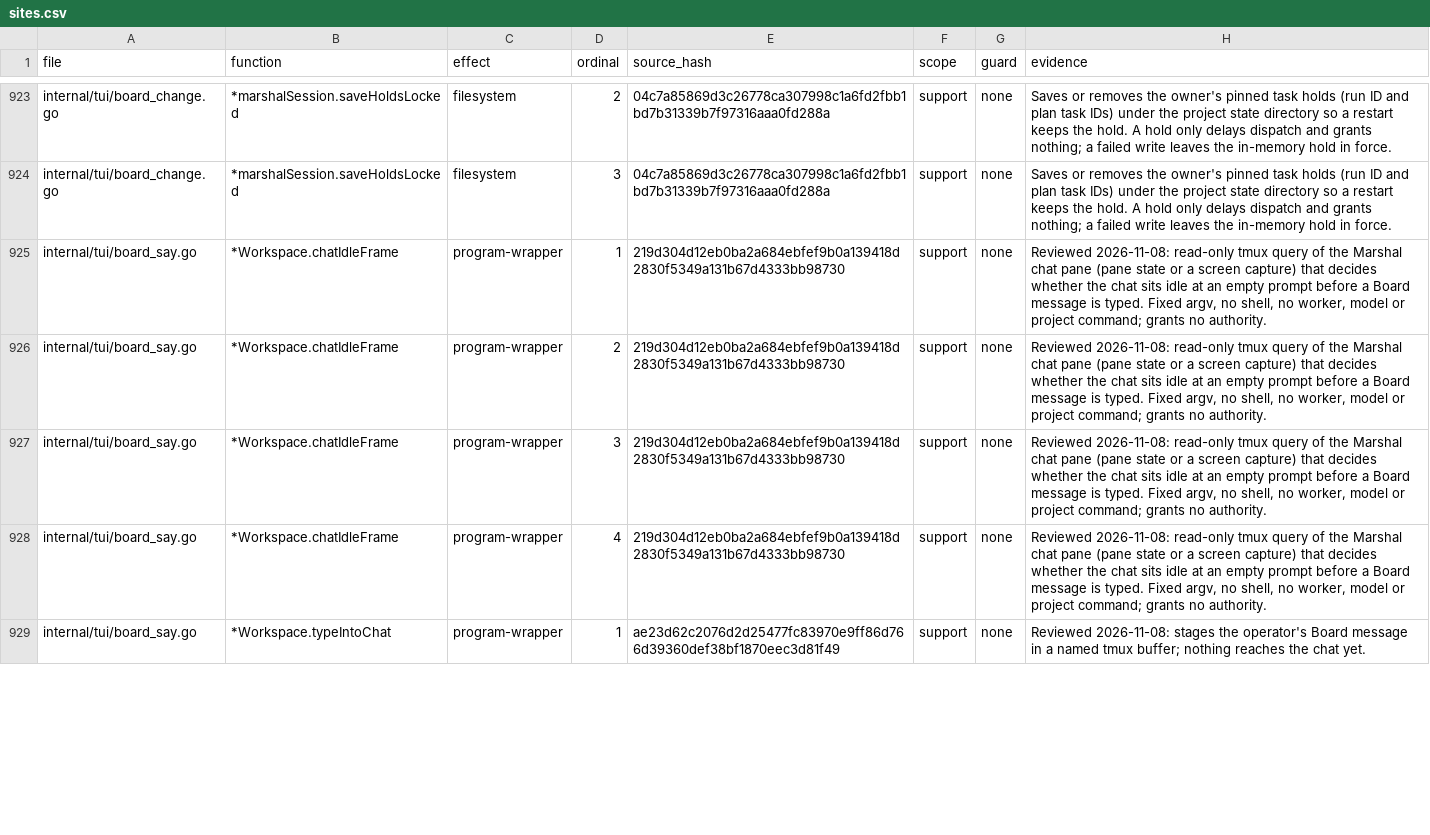
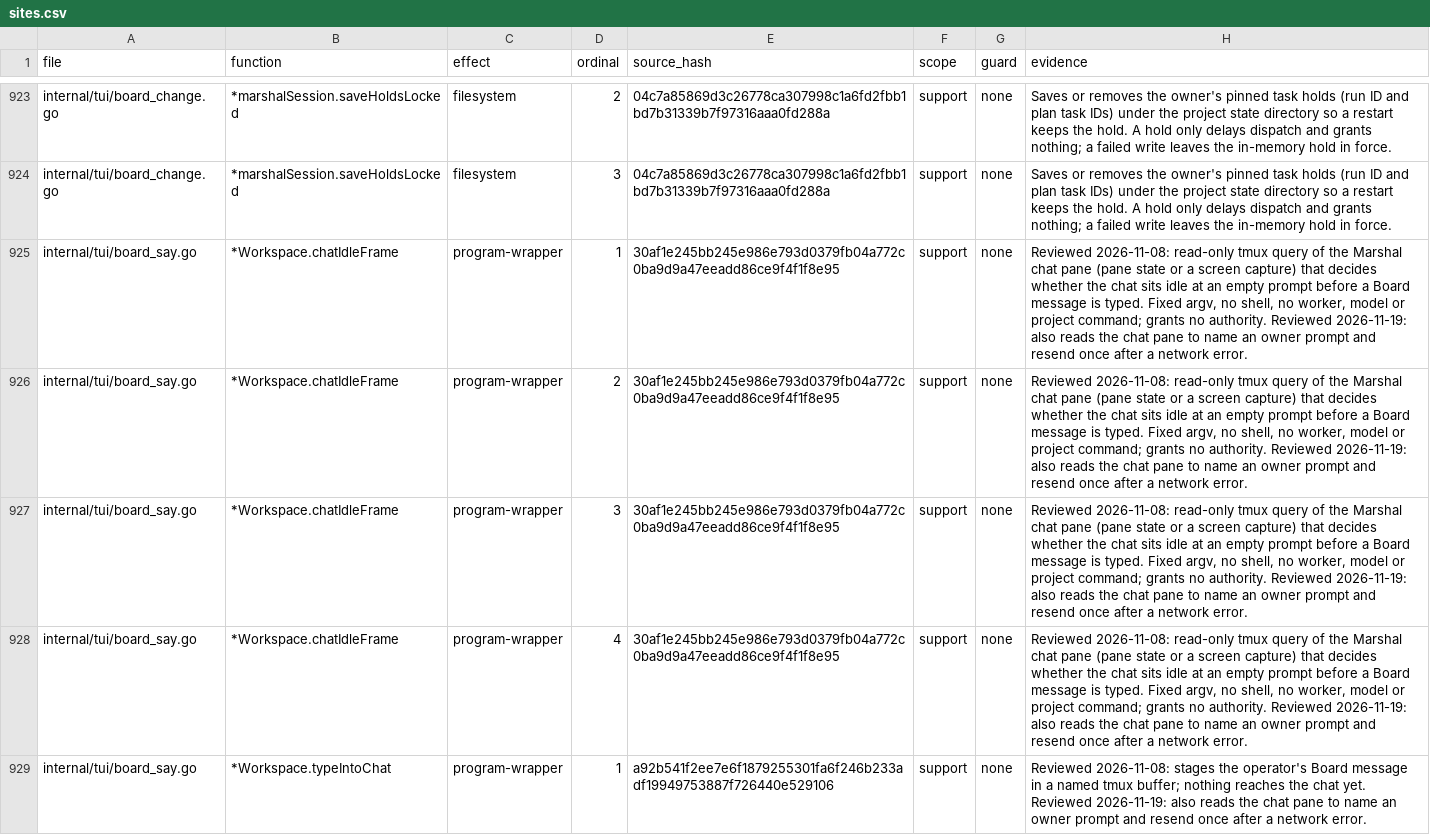
Before and after one commit to Zen1th53/marshal, a CSV file: tools/effect-inventory/sites.csv, drawn as a sheet; only a part is shown, gaps mark what is left out; the diff covers the shown part only.

Commit message:
tui: the Board says what the Marshal chat waits for, and resends after a network drop (#276)
Dogfood findings #10, #13, #20, #30, #60, #61.

- A provider prompt waiting for the owner (agy trust / permission) shows on the Board as "Waiting for you: … open the chat (F11) and choose Yes" instead of "Marshal chat busy".
- A turn ended by a provider network error is shown and the message is resent once; a second failure pauses and says so.
- Queued messages are kept while the owner or the network holds the chat up (give-up clock restarts), never silently dropped.

Implemented by agy (Opus 5.5, then Gemini 4 Neon); reviewed here. Linux: `go test ./internal/tui ./internal/chattransport` pass (one unrelated native-planning test failed once under load and passes 3/3 alone); effect inventory passes.

```diff
--- a/tools/effect-inventory/sites.csv
+++ b/tools/effect-inventory/sites.csv
@@ -924,6 +924,6 @@ internal/tui/board_change.go,*marshalSession.saveHoldsLocked,filesystem,2,04c7a8
 internal/tui/board_change.go,*marshalSession.saveHoldsLocked,filesystem,3,04c7a85869d3c26778ca307998c1a6fd2fbb1bd7b31339b7f97316aaa0fd288a,support,none,"Saves or removes the owner's pinned task holds (run ID and plan task IDs) under the project state directory so a restart keeps the hold. A hold only delays dispatch and grants nothing; a failed write leaves the in-memory hold in force."
-internal/tui/board_say.go,*Workspace.chatIdleFrame,program-wrapper,1,219d304d12eb0ba2a684ebfef9b0a139418d2830f5349a131b67d4333bb98730,support,none,"Reviewed 2026-11-08: read-only tmux query of the Marshal chat pane (pane state or a screen capture) that decides whether the chat sits idle at an empty prompt before a Board message is typed. Fixed argv, no shell, no worker, model or project command; grants no authority."
-internal/tui/board_say.go,*Workspace.chatIdleFrame,program-wrapper,2,219d304d12eb0ba2a684ebfef9b0a139418d2830f5349a131b67d4333bb98730,support,none,"Reviewed 2026-11-08: read-only tmux query of the Marshal chat pane (pane state or a screen capture) that decides whether the chat sits idle at an empty prompt before a Board message is typed. Fixed argv, no shell, no worker, model or project command; grants no authority."
-internal/tui/board_say.go,*Workspace.chatIdleFrame,program-wrapper,3,219d304d12eb0ba2a684ebfef9b0a139418d2830f5349a131b67d4333bb98730,support,none,"Reviewed 2026-11-08: read-only tmux query of the Marshal chat pane (pane state or a screen capture) that decides whether the chat sits idle at an empty prompt before a Board message is typed. Fixed argv, no shell, no worker, model or project command; grants no authority."
-internal/tui/board_say.go,*Workspace.chatIdleFrame,program-wrapper,4,219d304d12eb0ba2a684ebfef9b0a139418d2830f5349a131b67d4333bb98730,support,none,"Reviewed 2026-11-08: read-only tmux query of the Marshal chat pane (pane state or a screen capture) that decides whether the chat sits idle at an empty prompt before a Board message is typed. Fixed argv, no shell, no worker, model or project command; grants no authority."
-internal/tui/board_say.go,*Workspace.typeIntoChat,program-wrapper,1,ae23d62c2076d2d25477fc83970e9ff86d766d39360def38bf1870eec3d81f49,support,none,Reviewed 2026-11-08: stages the operator's Board message in a named tmux buffer; nothing reaches the chat yet.
+internal/tui/board_say.go,*Workspace.chatIdleFrame,program-wrapper,1,30af1e245bb245e986e793d0379fb04a772c0ba9d9a47eeadd86ce9f4f1f8e95,support,none,"Reviewed 2026-11-08: read-only tmux query of the Marshal chat pane (pane state or a screen capture) that decides whether the chat sits idle at an empty prompt before a Board message is typed. Fixed argv, no shell, no worker, model or project command; grants no authority. Reviewed 2026-11-19: also reads the chat pane to name an owner prompt and resend once after a network error."
+internal/tui/board_say.go,*Workspace.chatIdleFrame,program-wrapper,2,30af1e245bb245e986e793d0379fb04a772c0ba9d9a47eeadd86ce9f4f1f8e95,support,none,"Reviewed 2026-11-08: read-only tmux query of the Marshal chat pane (pane state or a screen capture) that decides whether the chat sits idle at an empty prompt before a Board message is typed. Fixed argv, no shell, no worker, model or project command; grants no authority. Reviewed 2026-11-19: also reads the chat pane to name an owner prompt and resend once after a network error."
+internal/tui/board_say.go,*Workspace.chatIdleFrame,program-wrapper,3,30af1e245bb245e986e793d0379fb04a772c0ba9d9a47eeadd86ce9f4f1f8e95,support,none,"Reviewed 2026-11-08: read-only tmux query of the Marshal chat pane (pane state or a screen capture) that decides whether the chat sits idle at an empty prompt before a Board message is typed. Fixed argv, no shell, no worker, model or project command; grants no authority. Reviewed 2026-11-19: also reads the chat pane to name an owner prompt and resend once after a network error."
+internal/tui/board_say.go,*Workspace.chatIdleFrame,program-wrapper,4,30af1e245bb245e986e793d0379fb04a772c0ba9d9a47eeadd86ce9f4f1f8e95,support,none,"Reviewed 2026-11-08: read-only tmux query of the Marshal chat pane (pane state or a screen capture) that decides whether the chat sits idle at an empty prompt before a Board message is typed. Fixed argv, no shell, no worker, model or project command; grants no authority. Reviewed 2026-11-19: also reads the chat pane to name an owner prompt and resend once after a network error."
+internal/tui/board_say.go,*Workspace.typeIntoChat,program-wrapper,1,a92b541f2ee7e6f1879255301fa6f246b233adf19949753887f726440e529106,support,none,Reviewed 2026-11-08: stages the operator's Board message in a named tmux buffer; nothing reaches the chat yet. Reviewed 2026-11-19: also reads the chat pane to name an owner prompt and resend once after a network error.
```
Also changed, not shown: 8 edited cells elsewhere in this file, 3 other files.
